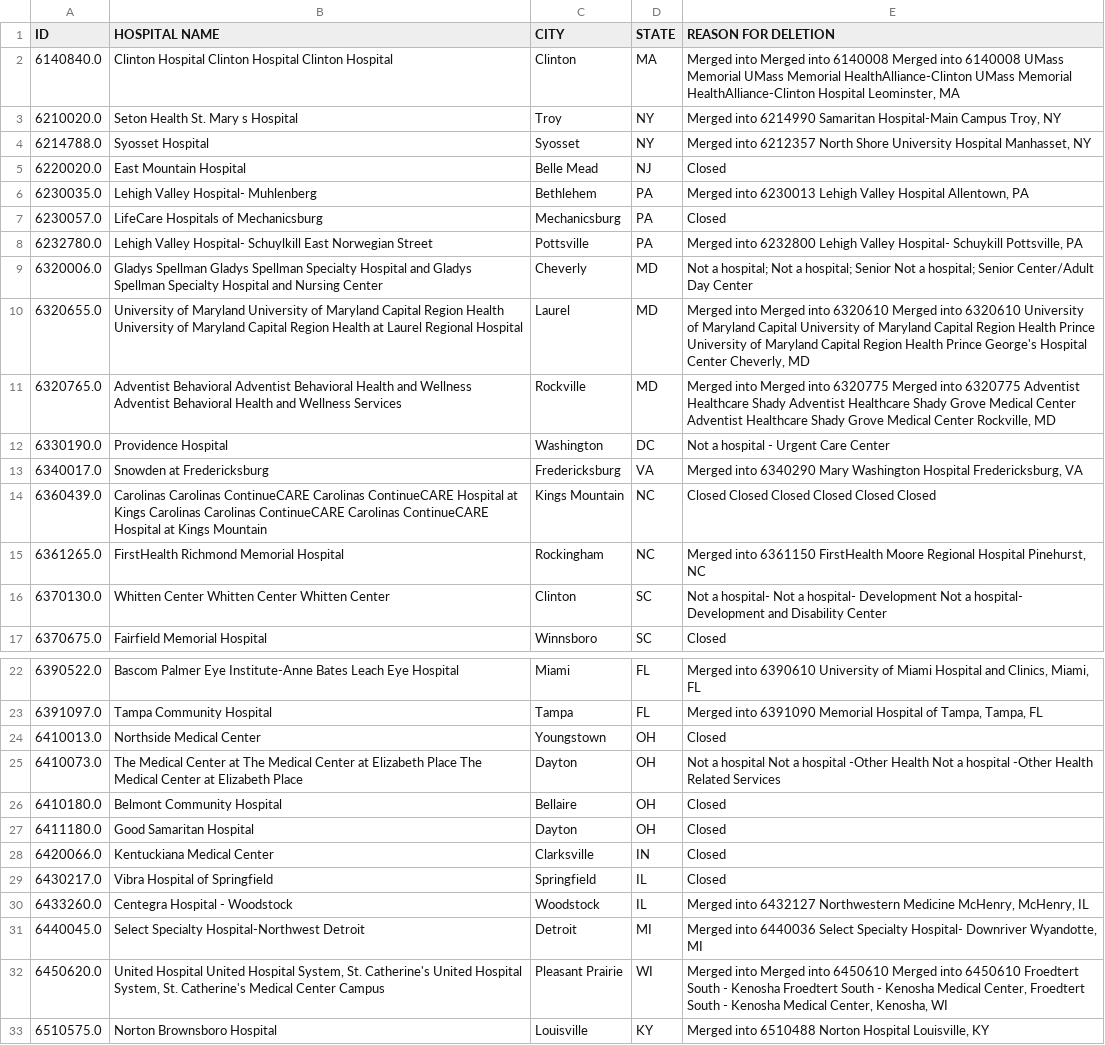
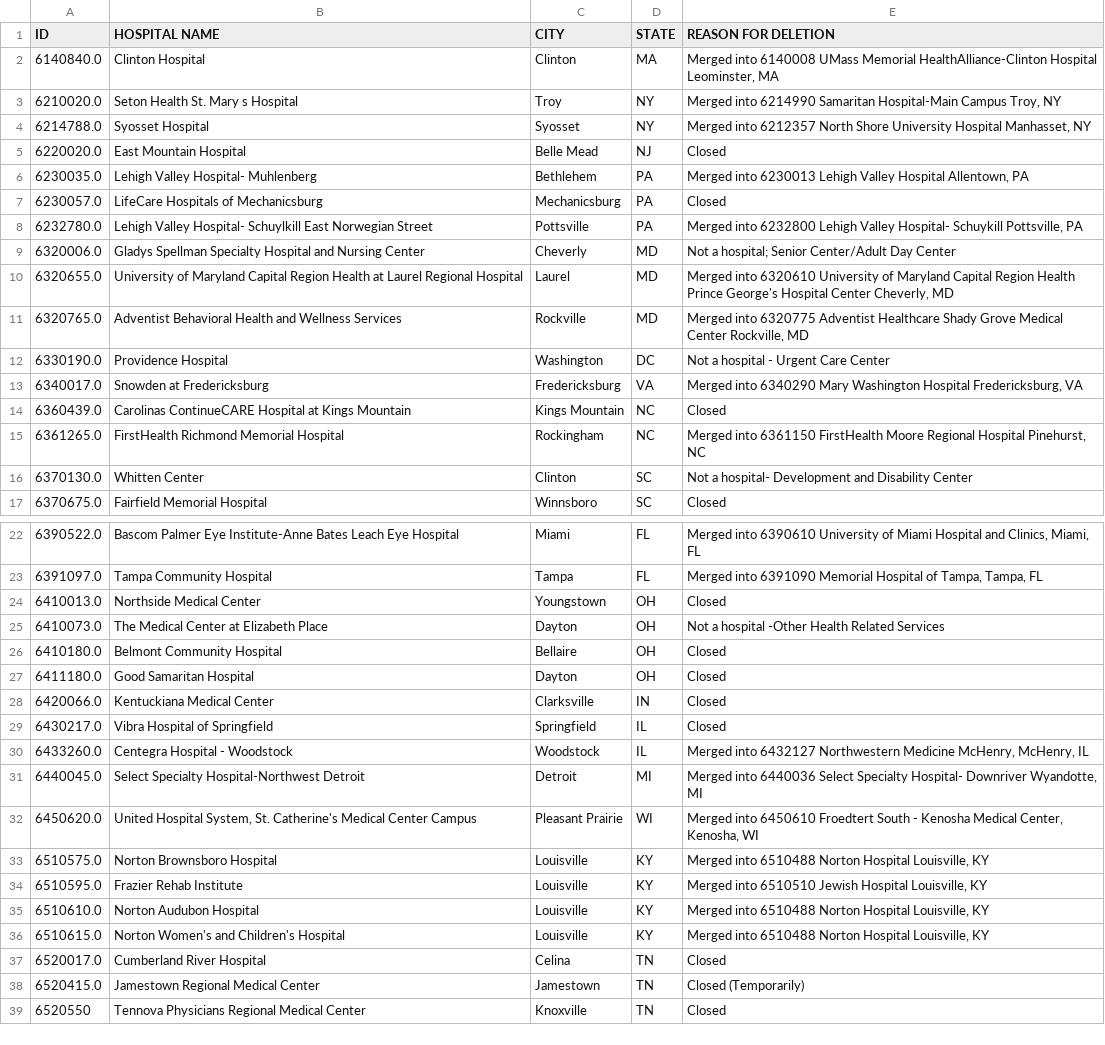
Before and after one commit to imccart/aha-data, a CSV file: data/temp/change_Reg Del_2018.csv, drawn as a sheet; only a part is shown, gaps mark what is left out; the shorter side is filled out with more unchanged rows.

```diff
--- a/data/temp/change_Reg Del_2018.csv
+++ b/data/temp/change_Reg Del_2018.csv
@@ -1,3 +1,3 @@
 ID,HOSPITAL NAME,CITY,STATE,REASON FOR DELETION
-6140840.0,Clinton Hospital Clinton Hospital Clinton Hospital,Clinton,MA,"Merged into Merged into 6140008 Merged into 6140008 UMass Memorial UMass Memorial HealthAlliance-Clinton UMass Memorial HealthAlliance-Clinton Hospital Leominster, MA"
+6140840.0,Clinton Hospital,Clinton,MA,"Merged into 6140008 UMass Memorial HealthAlliance-Clinton Hospital Leominster, MA"
 6210020.0,Seton Health St. Mary s Hospital,Troy,NY,"Merged into 6214990 Samaritan Hospital-Main Campus Troy, NY"
@@ -8,10 +8,10 @@ ID,HOSPITAL NAME,CITY,STATE,REASON FOR DELETION
 6232780.0,Lehigh Valley Hospital- Schuylkill East Norwegian Street,Pottsville,PA,"Merged into 6232800 Lehigh Valley Hospital- Schuykill Pottsville, PA"
-6320006.0,Gladys Spellman Gladys Spellman Specialty Hospital and Gladys Spellman Specialty Hospital and Nursing Center,Cheverly,MD,Not a hospital; Not a hospital; Senior Not a hospital; Senior Center/Adult Day Center
-6320655.0,University of Maryland University of Maryland Capital Region Health University of Maryland Capital Region Health at Laurel Regional Hospital,Laurel,MD,"Merged into Merged into 6320610 Merged into 6320610 University of Maryland Capital University of Maryland Capital Region Health Prince University of Maryland Capital Region Health Prince George's Hospital Center Cheverly, MD"
-6320765.0,Adventist Behavioral Adventist Behavioral Health and Wellness Adventist Behavioral Health and Wellness Services,Rockville,MD,"Merged into Merged into 6320775 Merged into 6320775 Adventist Healthcare Shady Adventist Healthcare Shady Grove Medical Center Adventist Healthcare Shady Grove Medical Center Rockville, MD"
+6320006.0,Gladys Spellman Specialty Hospital and Nursing Center,Cheverly,MD,Not a hospital; Senior Center/Adult Day Center
+6320655.0,University of Maryland Capital Region Health at Laurel Regional Hospital,Laurel,MD,"Merged into 6320610 University of Maryland Capital Region Health Prince George's Hospital Center Cheverly, MD"
+6320765.0,Adventist Behavioral Health and Wellness Services,Rockville,MD,"Merged into 6320775 Adventist Healthcare Shady Grove Medical Center Rockville, MD"
 6330190.0,Providence Hospital,Washington,DC,Not a hospital - Urgent Care Center
 6340017.0,Snowden at Fredericksburg,Fredericksburg,VA,"Merged into 6340290 Mary Washington Hospital Fredericksburg, VA"
-6360439.0,Carolinas Carolinas ContinueCARE Carolinas ContinueCARE Hospital at Kings Carolinas Carolinas ContinueCARE Carolinas ContinueCARE Hospital at Kings Mountain,Kings Mountain,NC,Closed Closed Closed Closed Closed Closed
+6360439.0,Carolinas ContinueCARE Hospital at Kings Mountain,Kings Mountain,NC,Closed
 6361265.0,FirstHealth Richmond Memorial Hospital,Rockingham,NC,"Merged into 6361150 FirstHealth Moore Regional Hospital Pinehurst, NC"
-6370130.0,Whitten Center Whitten Center Whitten Center,Clinton,SC,Not a hospital- Not a hospital- Development Not a hospital- Development and Disability Center
+6370130.0,Whitten Center,Clinton,SC,Not a hospital- Development and Disability Center
 6370675.0,Fairfield Memorial Hospital,Winnsboro,SC,Closed
@@ -24,3 +24,3 @@ ID,HOSPITAL NAME,CITY,STATE,REASON FOR DELETION
 6410013.0,Northside Medical Center,Youngstown,OH,Closed
-6410073.0,The Medical Center at The Medical Center at Elizabeth Place The Medical Center at Elizabeth Place,Dayton,OH,Not a hospital Not a hospital -Other Health Not a hospital -Other Health Related Services
+6410073.0,The Medical Center at Elizabeth Place,Dayton,OH,Not a hospital -Other Health Related Services
 6410180.0,Belmont Community Hospital,Bellaire,OH,Closed
@@ -31,3 +31,3 @@ ID,HOSPITAL NAME,CITY,STATE,REASON FOR DELETION
 6440045.0,Select Specialty Hospital-Northwest Detroit,Detroit,MI,"Merged into 6440036 Select Specialty Hospital- Downriver Wyandotte, MI"
-6450620.0,"United Hospital United Hospital System, St. Catherine's United Hospital System, St. Catherine's Medical Center Campus",Pleasant Prairie,WI,"Merged into Merged into 6450610 Merged into 6450610 Froedtert South - Kenosha Froedtert South - Kenosha Medical Center, Froedtert South - Kenosha Medical Center, Kenosha, WI"
+6450620.0,"United Hospital System, St. Catherine's Medical Center Campus",Pleasant Prairie,WI,"Merged into 6450610 Froedtert South - Kenosha Medical Center, Kenosha, WI"
 6510575.0,Norton Brownsboro Hospital,Louisville,KY,"Merged into 6510488 Norton Hospital Louisville, KY"
```
Also changed, not shown: data/temp/change_Nonreg Del_2014.csv, data/temp/change_Reg Del_2013.csv, 5 other files.
